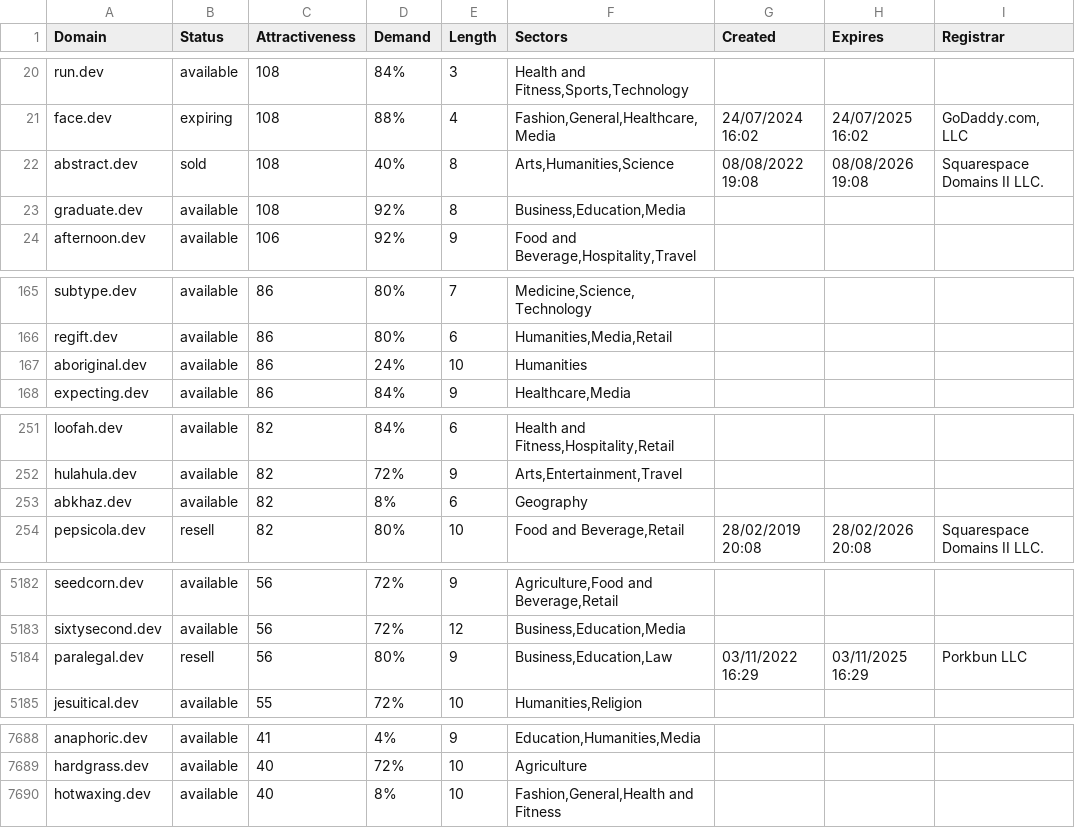
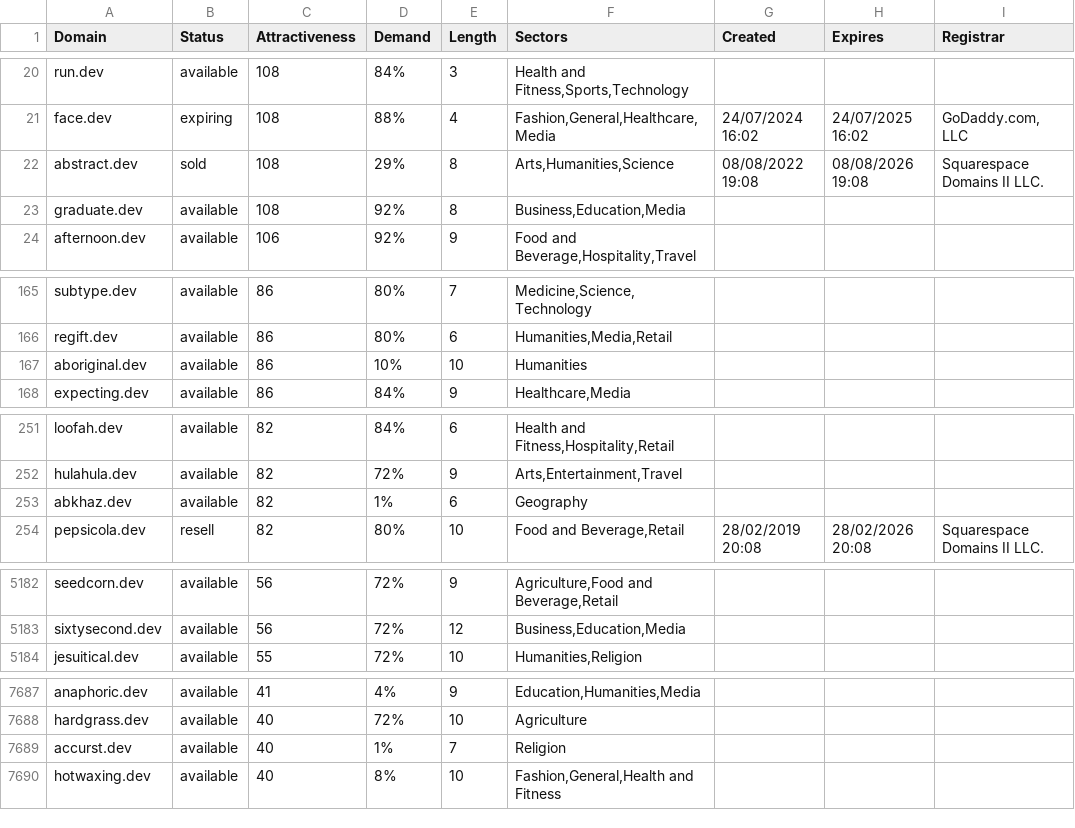
Before and after one commit to UniqueDomains/dev-oneword-domains, a CSV file: dev.csv, drawn as a sheet; only a part is shown, gaps mark what is left out; the diff covers the shown part only.

Commit message:
Domains update

```diff
--- a/dev.csv
+++ b/dev.csv
@@ -21,3 +21,3 @@ run.dev,available,108,84%,3,"Health and Fitness,Sports,Technology",,,
 face.dev,expiring,108,88%,4,"Fashion,General,Healthcare,Media",24/07/2024 16:02,24/07/2025 16:02,"GoDaddy.com, LLC"
-abstract.dev,sold,108,40%,8,"Arts,Humanities,Science",08/08/2022 19:08,08/08/2026 19:08,Squarespace Domains II LLC.
+abstract.dev,sold,108,29%,8,"Arts,Humanities,Science",08/08/2022 19:08,08/08/2026 19:08,Squarespace Domains II LLC.
 graduate.dev,available,108,92%,8,"Business,Education,Media",,,
@@ -166,3 +166,3 @@ subtype.dev,available,86,80%,7,"Medicine,Science,Technology",,,
 regift.dev,available,86,80%,6,"Humanities,Media,Retail",,,
-aboriginal.dev,available,86,24%,10,Humanities,,,
+aboriginal.dev,available,86,10%,10,Humanities,,,
 expecting.dev,available,86,84%,9,"Healthcare,Media",,,
@@ -252,3 +252,3 @@ loofah.dev,available,82,84%,6,"Health and Fitness,Hospitality,Retail",,,
 hulahula.dev,available,82,72%,9,"Arts,Entertainment,Travel",,,
-abkhaz.dev,available,82,8%,6,Geography,,,
+abkhaz.dev,available,82,1%,6,Geography,,,
 pepsicola.dev,resell,82,80%,10,"Food and Beverage,Retail",28/02/2019 20:08,28/02/2026 20:08,Squarespace Domains II LLC.
@@ -5183,3 +5183,2 @@ seedcorn.dev,available,56,72%,9,"Agriculture,Food and Beverage,Retail",,,
 sixtysecond.dev,available,56,72%,12,"Business,Education,Media",,,
-paralegal.dev,resell,56,80%,9,"Business,Education,Law",03/11/2022 16:29,03/11/2025 16:29,Porkbun LLC
 jesuitical.dev,available,55,72%,10,"Humanities,Religion",,,
@@ -7689,2 +7688,3 @@ anaphoric.dev,available,41,4%,9,"Education,Humanities,Media",,,
 hardgrass.dev,available,40,72%,10,Agriculture,,,
+accurst.dev,available,40,1%,7,Religion,,,
 hotwaxing.dev,available,40,8%,10,"Fashion,General,Health and Fitness",,,
```
Also changed, not shown: 36 edited cells elsewhere in this file, 2 other files.
